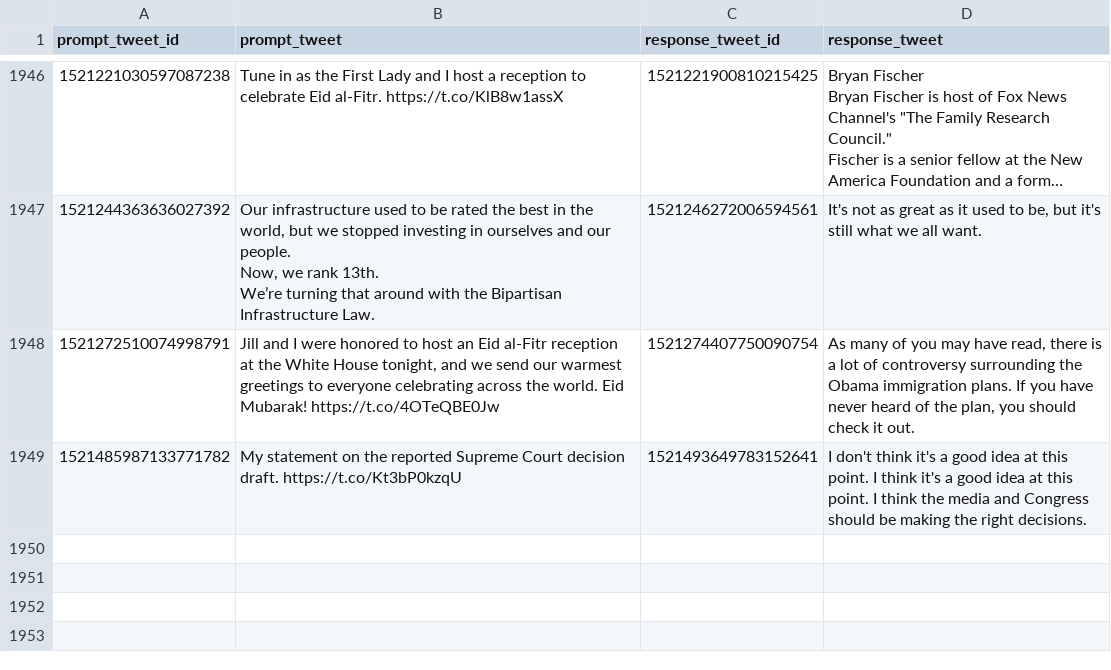
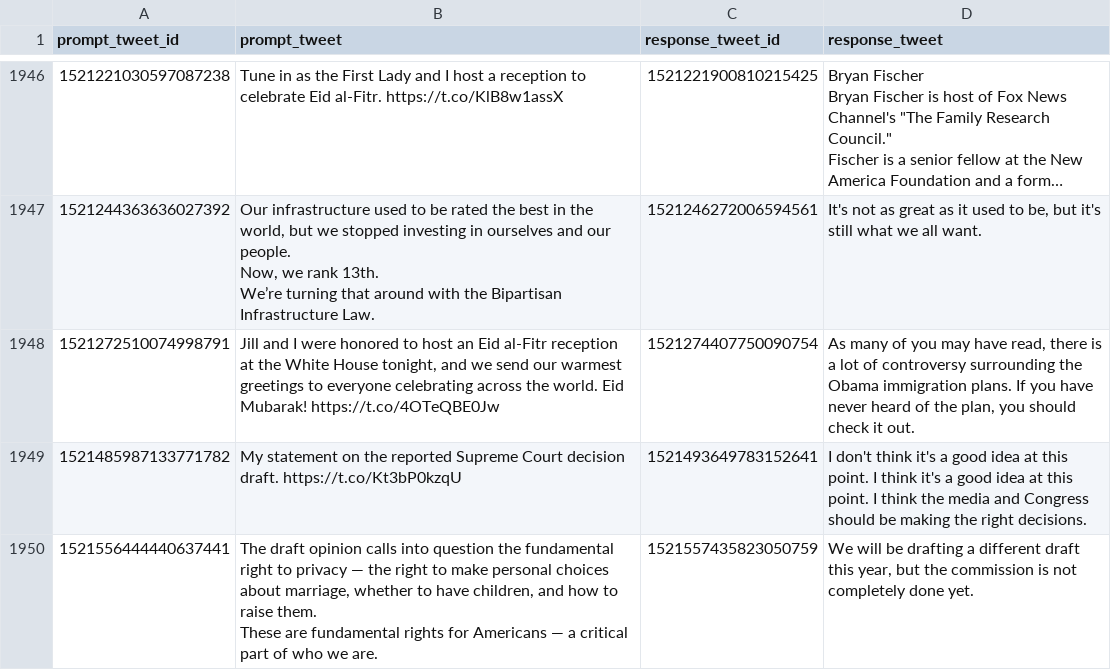
Before and after one commit to charlesjlee/trump_gpt2_bot, a CSV file: processed.csv, drawn as a sheet; only a part is shown, gaps mark what is left out; long unchanged cells end in …; ↵ is a line break in a cell; the diff names each change by its address in the sheet, - before the commit and + after, or states it on an @@ line.

```diff
--- a/processed.csv
+++ b/processed.csv
+row 1950: 1521556444440637441 | The draft opinion calls into question the fundamental right to privacy — the right to make personal choices about marriage, whether to have children, and how to raise them. ↵ These are fundamental rights for Americans — a critical part of who we are. | 1521557435823050759 | We will be drafting a different draft this year, but the commission is not completely done yet.
```
